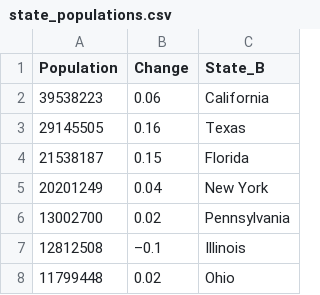
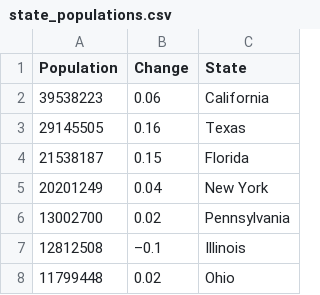
Before and after one commit to dcfaltesek/CA21, a CSV file: state_populations.csv, drawn as a sheet; only a part is shown.

Commit message:
removed cleaning slug

```diff
--- a/state_populations.csv
+++ b/state_populations.csv
@@ -1,2 +1,2 @@
-"Population","Change","State_B"
+"Population","Change","State"
 39538223,"0.06","California"
```
